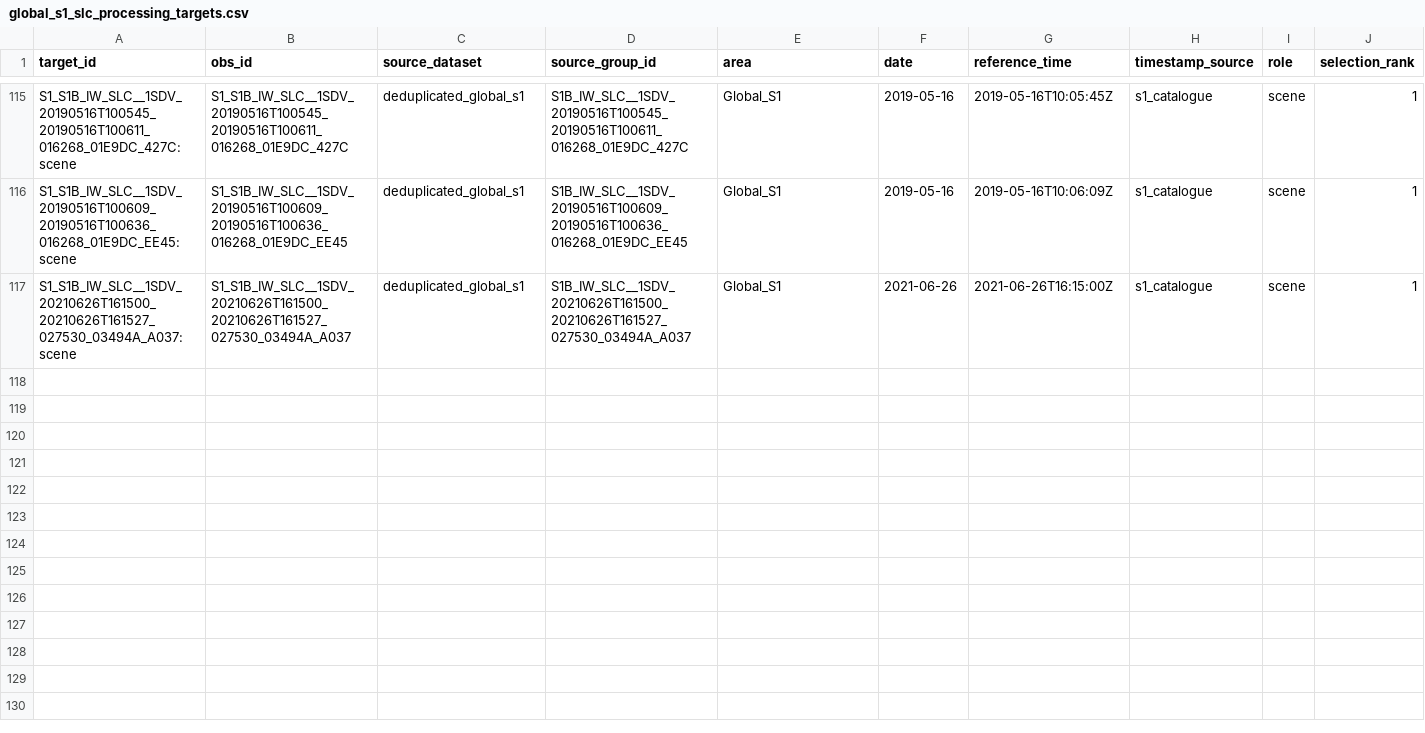
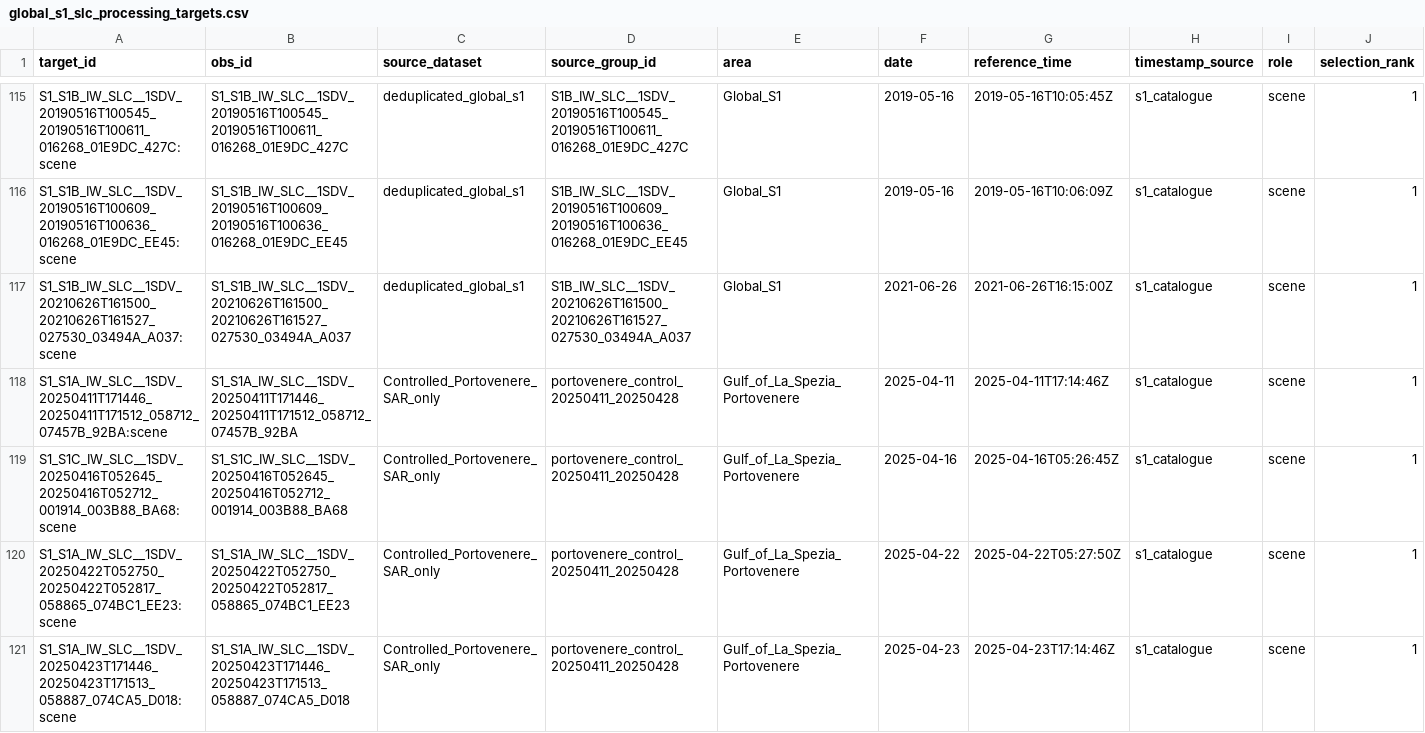
Before and after one commit to Joshua-Pretorius/Masters, a CSV file: Data_Creation/global_s1_slc_inventory/global_s1_slc_processing_targets.csv, drawn as a sheet; only a part is shown, gaps mark what is left out; rows hold the shown columns only; the diff covers the shown part only; the diff names each change by its address in the sheet, - before the commit and + after, or states it on an @@ line.

```diff
--- a/Data_Creation/global_s1_slc_inventory/global_s1_slc_processing_targets.csv
+++ b/Data_Creation/global_s1_slc_inventory/global_s1_slc_processing_targets.csv
+row 118: S1_S1A_IW_SLC__1SDV_20250411T171446_20250411T171512_058712_07457B_92BA:scene | S1_S1A_IW_SLC__1SDV_20250411T171446_20250411T171512_058712_07457B_92BA | Controlled_Portovenere_SAR_only | portovenere_control_20250411_20250428 | Gulf_of_La_Spezia_Portovenere | 2025-04-11 | 2025-04-11T17:14:46Z | s1_catalogue | scene | 1
+row 119: S1_S1C_IW_SLC__1SDV_20250416T052645_20250416T052712_001914_003B88_BA68:scene | S1_S1C_IW_SLC__1SDV_20250416T052645_20250416T052712_001914_003B88_BA68 | Controlled_Portovenere_SAR_only | portovenere_control_20250411_20250428 | Gulf_of_La_Spezia_Portovenere | 2025-04-16 | 2025-04-16T05:26:45Z | s1_catalogue | scene | 1
+row 120: S1_S1A_IW_SLC__1SDV_20250422T052750_20250422T052817_058865_074BC1_EE23:scene | S1_S1A_IW_SLC__1SDV_20250422T052750_20250422T052817_058865_074BC1_EE23 | Controlled_Portovenere_SAR_only | portovenere_control_20250411_20250428 | Gulf_of_La_Spezia_Portovenere | 2025-04-22 | 2025-04-22T05:27:50Z | s1_catalogue | scene | 1
+row 121: S1_S1A_IW_SLC__1SDV_20250423T171446_20250423T171513_058887_074CA5_D018:scene | S1_S1A_IW_SLC__1SDV_20250423T171446_20250423T171513_058887_074CA5_D018 | Controlled_Portovenere_SAR_only | portovenere_control_20250411_20250428 | Gulf_of_La_Spezia_Portovenere | 2025-04-23 | 2025-04-23T17:14:46Z | s1_catalogue | scene | 1
```
Also changed, not shown: 4 added rows elsewhere in this file, Data_Creation/global_s1_slc_inventory/global_s1_slc_processing_points.csv, 4 other files.
